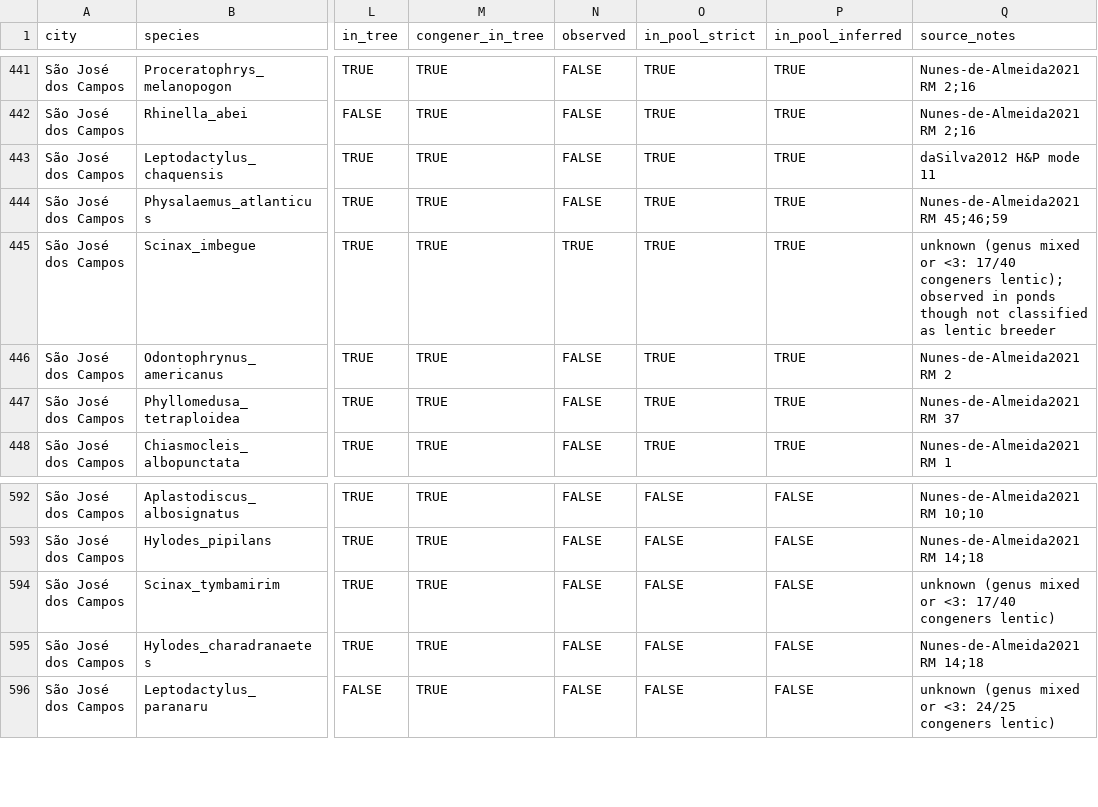
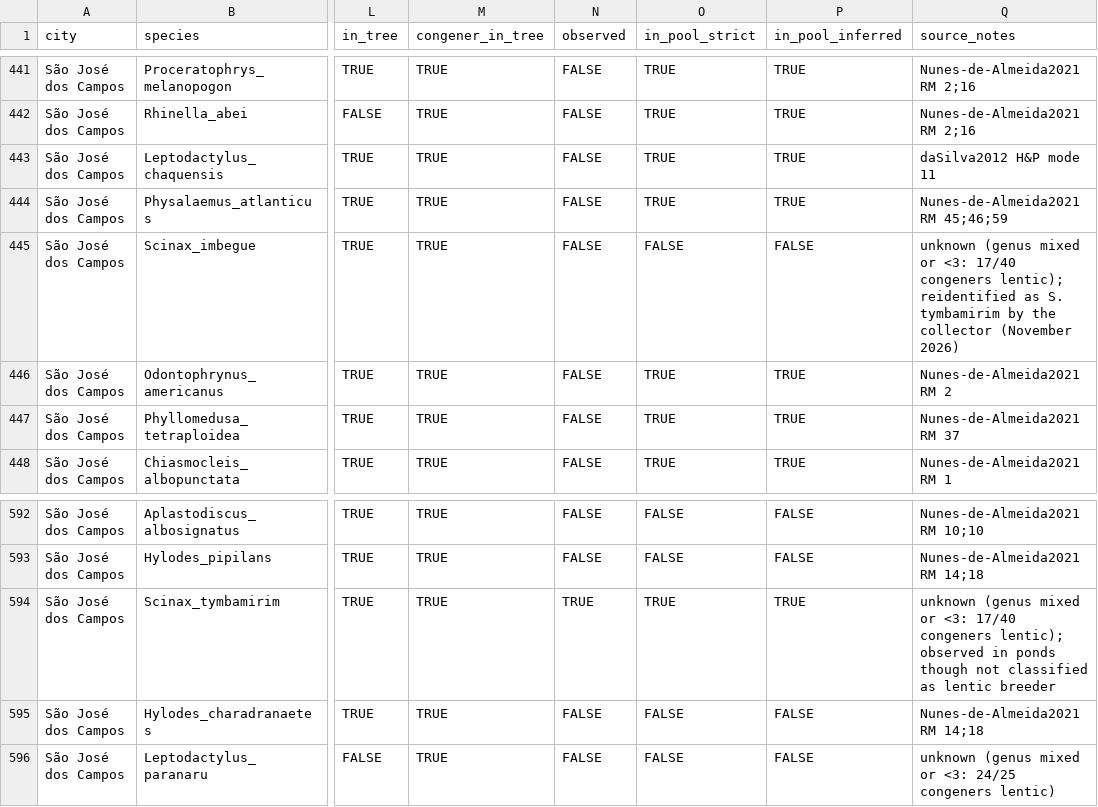
Before and after one commit to diogoprov/comdynamite, a CSV file: data-raw/anurans_pool/pools.csv, drawn as a sheet; only a part is shown, gaps mark what is left out; the diff names each change by its address in the sheet, - before the commit and + after, or states it on an @@ line.

```diff
--- a/data-raw/anurans_pool/pools.csv
+++ b/data-raw/anurans_pool/pools.csv
-N445 (observed): TRUE
+N445 (observed): FALSE
-O445 (in_pool_strict): TRUE
+O445 (in_pool_strict): FALSE
-P445 (in_pool_inferred): TRUE
+P445 (in_pool_inferred): FALSE
-Q445 (source_notes): …congeners lentic); observed in ponds though not classified as lentic breeder
+Q445 (source_notes): …congeners lentic); reidentified as S. tymbamirim by the collector (November 2026)
-N594 (observed): FALSE
+N594 (observed): TRUE
-O594 (in_pool_strict): FALSE
+O594 (in_pool_strict): TRUE
-P594 (in_pool_inferred): FALSE
+P594 (in_pool_inferred): TRUE
-Q594 (source_notes): …17/40 congeners lentic)
+Q594 (source_notes): …17/40 congeners lentic); observed in ponds though not classified as lentic breeder
```
Also changed, not shown: 6 other files.
